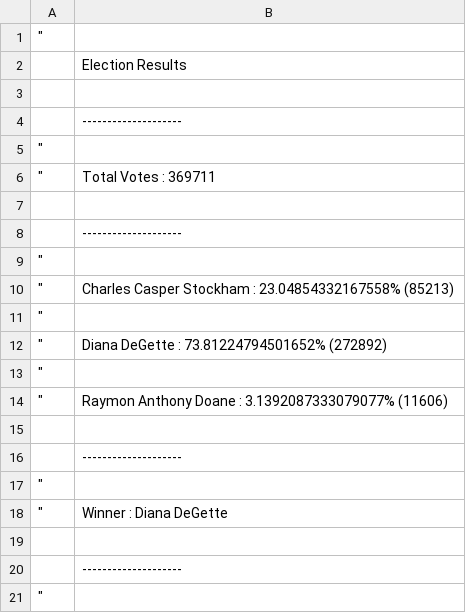
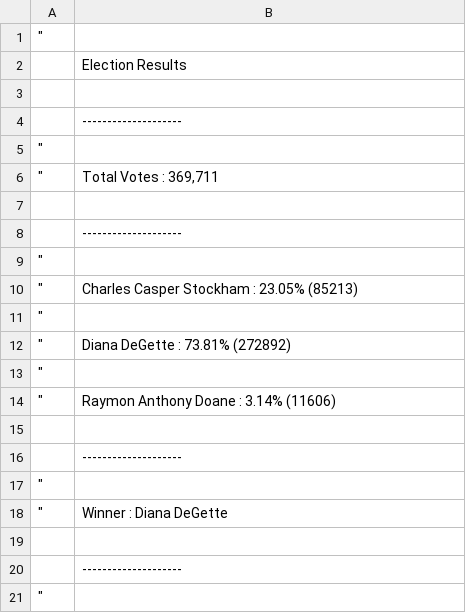
Before and after one commit to brian-halll/python-challenge, a CSV file: PyPoll/analysis/results.csv, drawn as a sheet.

Commit message:
updated analysis csv files with further formatting of strings

```diff
--- a/PyPoll/analysis/results.csv
+++ b/PyPoll/analysis/results.csv
@@ -5,3 +5,3 @@
 "
-"	Total Votes : 369711
+"	Total Votes :  369,711
 
@@ -9,7 +9,7 @@
 "
-"	Charles Casper Stockham : 23.04854332167558% (85213)
+"	Charles Casper Stockham :  23.05% (85213)
 "
-"	Diana DeGette : 73.81224794501652% (272892)
+"	Diana DeGette :  73.81% (272892)
 "
-"	Raymon Anthony Doane : 3.1392087333079077% (11606)
+"	Raymon Anthony Doane :  3.14% (11606)
 
```
Also changed, not shown: 1 other file.
